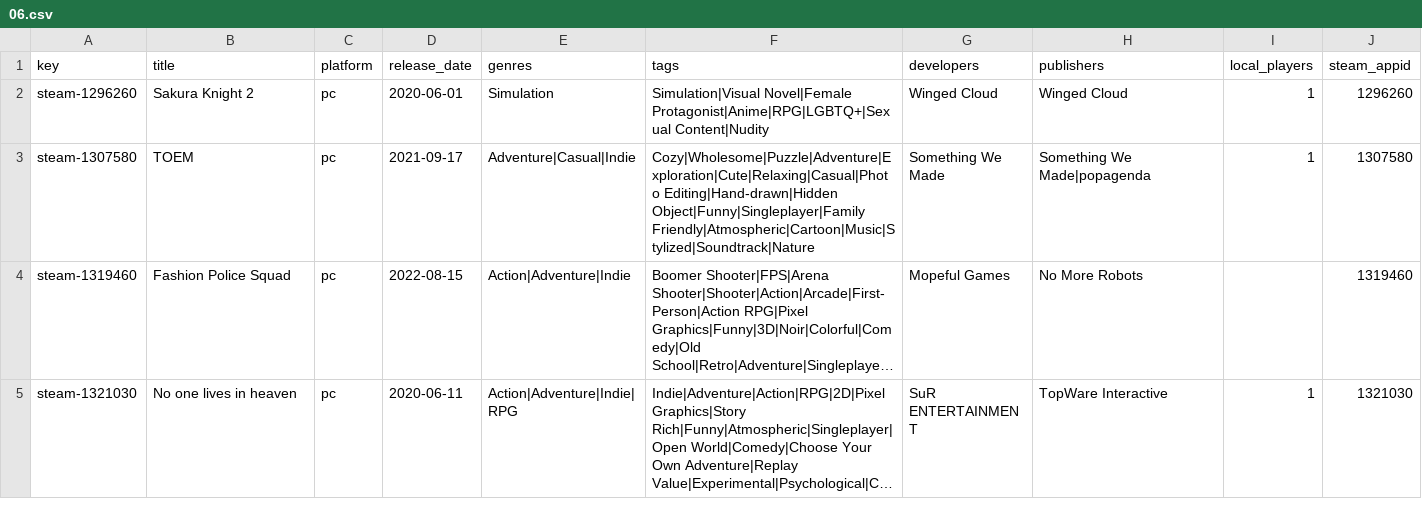
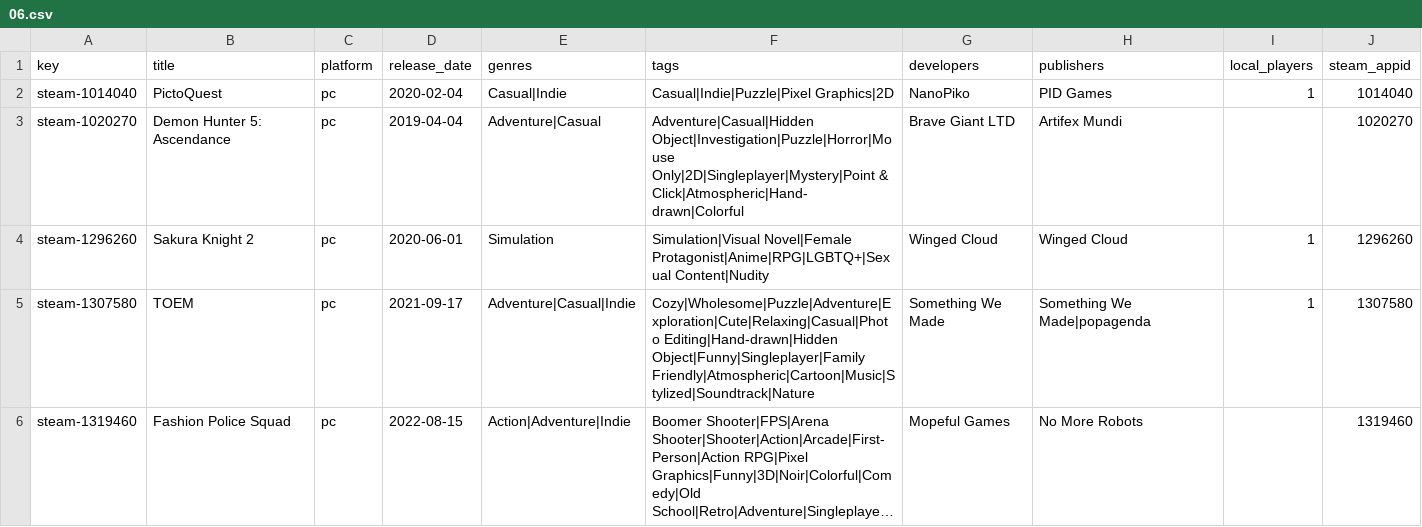
Before and after one commit to jeremybris/PlayOut-metadata, a CSV file: data/steam/06.csv, drawn as a sheet; only a part is shown; the shorter side is filled out with more unchanged rows; long unchanged cells end in …; the diff names each change by its address in the sheet, - before the commit and + after, or states it on an @@ line.

```diff
--- a/data/steam/06.csv
+++ b/data/steam/06.csv
+row 2: steam-1014040 | PictoQuest | pc | 2020-02-04 | Casual|Indie | Casual|Indie|Puzzle|Pixel Graphics|2D | NanoPiko | PID Games | 1 | 1014040
+row 3: steam-1020270 | Demon Hunter 5: Ascendance | pc | 2019-04-04 | Adventure|Casual | Adventure|Casual|Hidden Object|Investigation|Puzzle|Horror|Mouse Only|2D|Singleplayer|Mystery|Point & Click|Atmospheric|Hand-drawn|Colorful | Brave Giant LTD | Artifex Mundi |  | 1020270
```
